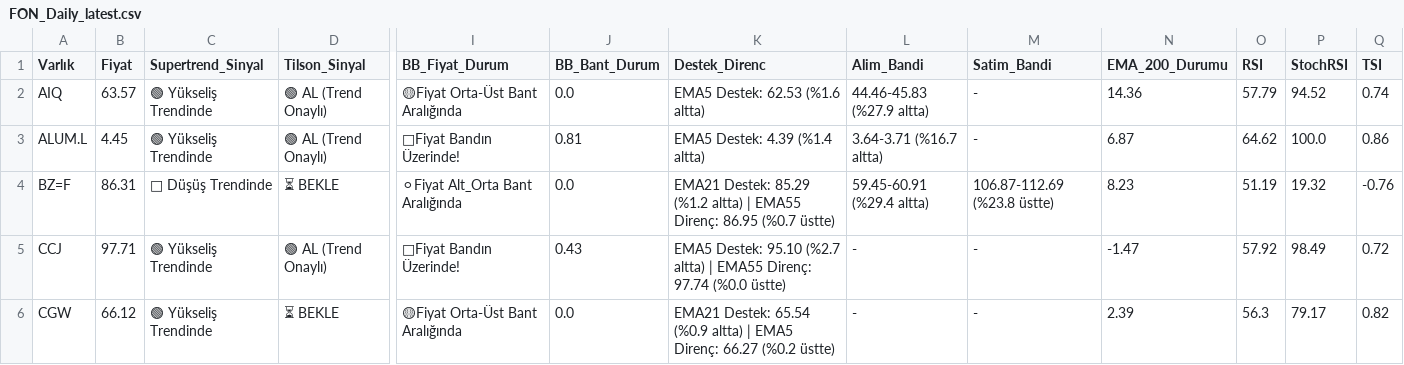
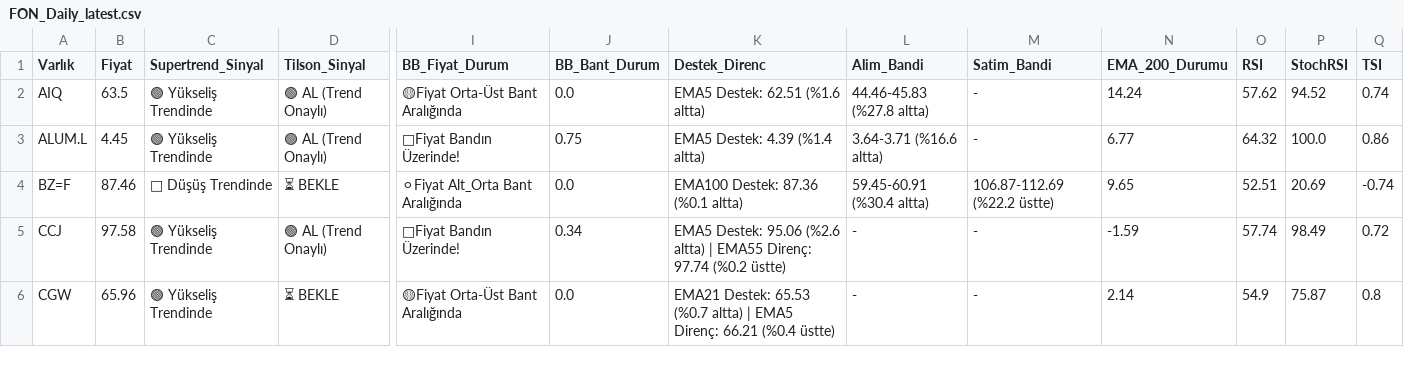
Before and after one commit to Enesaksan/financial_analysis, a CSV file: raporlar/FON_Daily_latest.csv, drawn as a sheet; only a part is shown, gaps mark what is left out; the diff covers the shown part only; the diff names each change by its address in the sheet, - before the commit and + after, or states it on an @@ line.

```diff
--- a/raporlar/FON_Daily_latest.csv
+++ b/raporlar/FON_Daily_latest.csv
-B2 (Fiyat): 63.57
+B2 (Fiyat): 63.5
-K2 (Destek_Direnc): EMA5 Destek: 62.53 (%1.6 altta)
+K2 (Destek_Direnc): EMA5 Destek: 62.51 (%1.6 altta)
-L2 (Alim_Bandi): 44.46-45.83 (%27.9 altta)
+L2 (Alim_Bandi): 44.46-45.83 (%27.8 altta)
-N2 (EMA_200_Durumu): 14.36
+N2 (EMA_200_Durumu): 14.24
-O2 (RSI): 57.79
+O2 (RSI): 57.62
-J3 (BB_Bant_Durum): 0.81
+J3 (BB_Bant_Durum): 0.75
-L3 (Alim_Bandi): 3.64-3.71 (%16.7 altta)
+L3 (Alim_Bandi): 3.64-3.71 (%16.6 altta)
-N3 (EMA_200_Durumu): 6.87
+N3 (EMA_200_Durumu): 6.77
-O3 (RSI): 64.62
+O3 (RSI): 64.32
-B4 (Fiyat): 86.31
+B4 (Fiyat): 87.46
-K4 (Destek_Direnc): EMA21 Destek: 85.29 (%1.2 altta) | EMA55 Direnç: 86.95 (%0.7 üstte)
+K4 (Destek_Direnc): EMA100 Destek: 87.36 (%0.1 altta)
-L4 (Alim_Bandi): 59.45-60.91 (%29.4 altta)
+L4 (Alim_Bandi): 59.45-60.91 (%30.4 altta)
-M4 (Satim_Bandi): 106.87-112.69 (%23.8 üstte)
+M4 (Satim_Bandi): 106.87-112.69 (%22.2 üstte)
-N4 (EMA_200_Durumu): 8.23
+N4 (EMA_200_Durumu): 9.65
-O4 (RSI): 51.19
+O4 (RSI): 52.51
-P4 (StochRSI): 19.32
+P4 (StochRSI): 20.69
-Q4 (TSI): -0.76
+Q4 (TSI): -0.74
-B5 (Fiyat): 97.71
+B5 (Fiyat): 97.58
-J5 (BB_Bant_Durum): 0.43
+J5 (BB_Bant_Durum): 0.34
-K5 (Destek_Direnc): EMA5 Destek: 95.10 (%2.7 altta) | EMA55 Direnç: 97.74 (%0.0 üstte)
+K5 (Destek_Direnc): EMA5 Destek: 95.06 (%2.6 altta) | EMA55 Direnç: 97.74 (%0.2 üstte)
-N5 (EMA_200_Durumu): -1.47
+N5 (EMA_200_Durumu): -1.59
-O5 (RSI): 57.92
+O5 (RSI): 57.74
-B6 (Fiyat): 66.12
+B6 (Fiyat): 65.96
-K6 (Destek_Direnc): EMA21 Destek: 65.54 (%0.9 altta) | EMA5 Direnç: 66.27 (%0.2 üstte)
+K6 (Destek_Direnc): EMA21 Destek: 65.53 (%0.7 altta) | EMA5 Direnç: 66.21 (%0.4 üstte)
-N6 (EMA_200_Durumu): 2.39
+N6 (EMA_200_Durumu): 2.14
-O6 (RSI): 56.3
+O6 (RSI): 54.9
-P6 (StochRSI): 79.17
+P6 (StochRSI): 75.87
-Q6 (TSI): 0.82
+Q6 (TSI): 0.8
```
Also changed, not shown: 140 edited cells elsewhere in this file, raporlar/ABD_Daily_latest.csv, raporlar/BIST FAVORILER_Daily_latest.csv, 9 other files.
